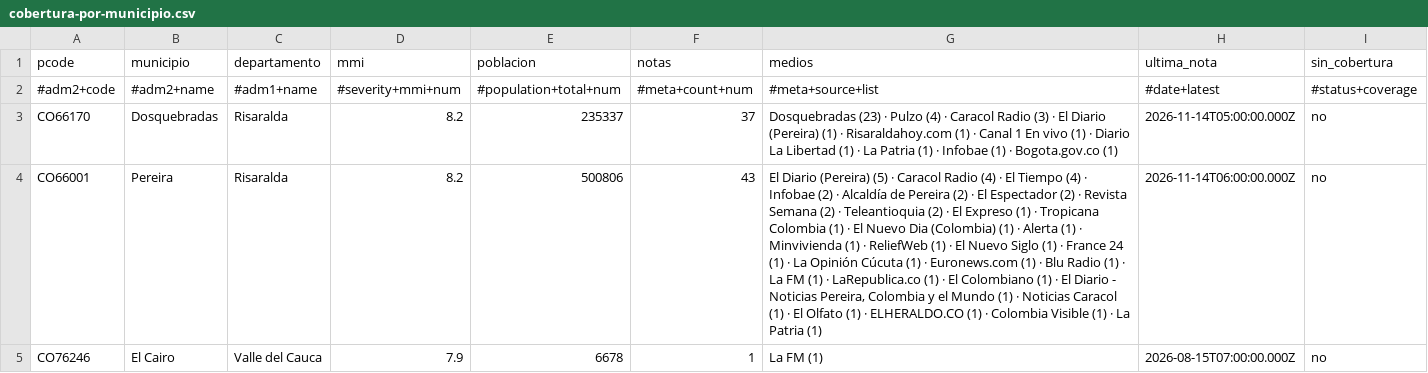
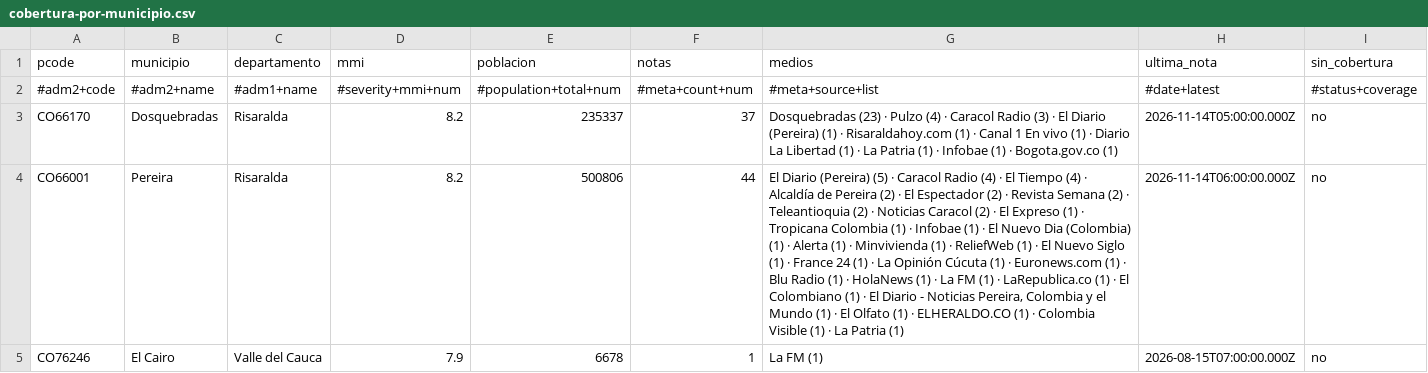
Before and after one commit to YesidAlmanzaGamba/report_cali, a CSV file: data/export/cobertura-por-municipio.csv, drawn as a sheet; only a part is shown; the diff covers the shown part only; the diff names each change by its address in the sheet, - before the commit and + after, or states it on an @@ line.

```diff
--- a/data/export/cobertura-por-municipio.csv
+++ b/data/export/cobertura-por-municipio.csv
-F4 (notas): 43
+F4 (notas): 44
-G4 (medios): …(4) · Infobae (2) · Alcaldía de Pereira (2) · El Espectador (2) · Revista Semana (2) · Teleantioquia (2) · El Expreso (1) · Tropicana Colombia (1) · El Nuevo Dia (Colombia) (1) · Alerta (1) · Minvivienda (1) · ReliefWeb (1) · El Nuevo Siglo (1) · France 24 (1) · La Opinión Cúcuta (1) · Euronews.com (1) · Blu Radio (1) · La FM (1) · LaRepublica.co (1) · El Colombiano (1) · El Diario - Noticias Pereira, Colombia y el Mundo (1) · Noticias Caracol (1) ·…
+G4 (medios): …(4) · Alcaldía de Pereira (2) · El Espectador (2) · Revista Semana (2) · Teleantioquia (2) · Noticias Caracol (2) · El Expreso (1) · Tropicana Colombia (1) · Infobae (1) · El Nuevo Dia (Colombia) (1) · Alerta (1) · Minvivienda (1) · ReliefWeb (1) · El Nuevo Siglo (1) · France 24 (1) · La Opinión Cúcuta (1) · Euronews.com (1) · Blu Radio (1) · HolaNews (1) · La FM (1) · LaRepublica.co (1) · El Colombiano (1) · El Diario - Noticias Pereira, Colombia y el Mundo (1) ·…
```
Also changed, not shown: 10 edited cells elsewhere in this file, 4 other files.
